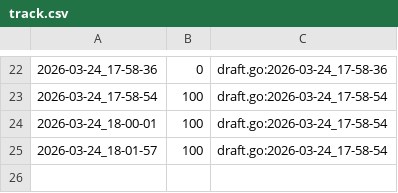
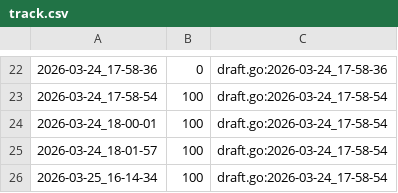
Before and after one commit to qxcode-course/ed-ter-bloco-a-IsaqueVitoriano, a CSV file: .tko/track/ed@alternando/track.csv, drawn as a sheet; only a part is shown, gaps mark what is left out.

Commit message:
reenviando a auto-avaliação do exercicio alternando

```diff
--- a/.tko/track/ed@alternando/track.csv
+++ b/.tko/track/ed@alternando/track.csv
@@ -25 +25,2 @@
 2026-03-24_18-01-57,100,draft.go:2026-03-24_17-58-54
+2026-03-25_16-14-34,100,draft.go:2026-03-24_17-58-54
```
Also changed, not shown: 3 other files.
